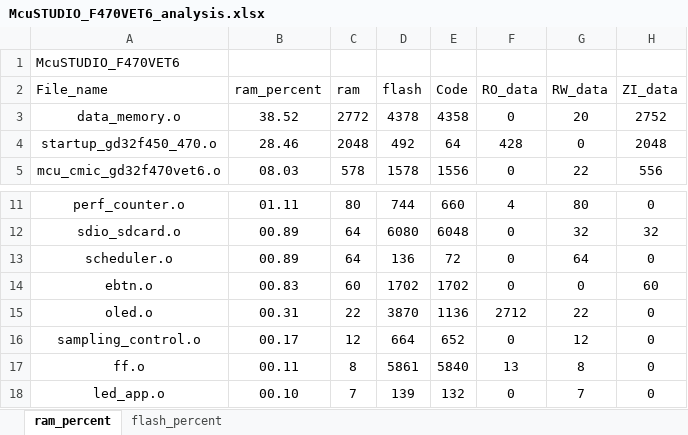
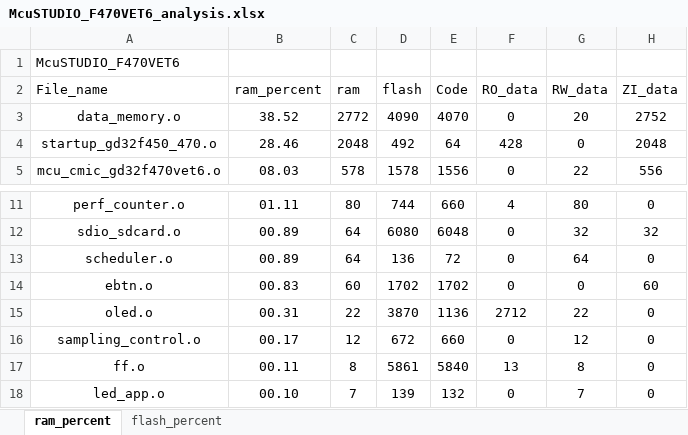
Before and after one commit to Rolmoland/Gamecc, an Excel workbook: MDK/McuSTUDIO_F470VET6_analysis.xlsx, sheet ram_percent, drawn as a sheet; only a part is shown, gaps mark what is left out; values as stored, in another font and other column widths than the file's, no borders; charts and pictures and table styles not drawn; the diff names each change by its address in the sheet, - before the commit and + after, or states it on an @@ line.

```diff
--- a/MDK/McuSTUDIO_F470VET6_analysis.xlsx (sheet ram_percent)
+++ b/MDK/McuSTUDIO_F470VET6_analysis.xlsx (sheet ram_percent)
-D3 (flash): 4378
+D3 (flash): 4090
-E3 (Code): 4358
+E3 (Code): 4070
-D16 (flash): 664
+D16 (flash): 672
-E16 (Code): 652
+E16 (Code): 660
```
Also changed, not shown: sheet flash_percent, charts or pictures, 19 other files.
